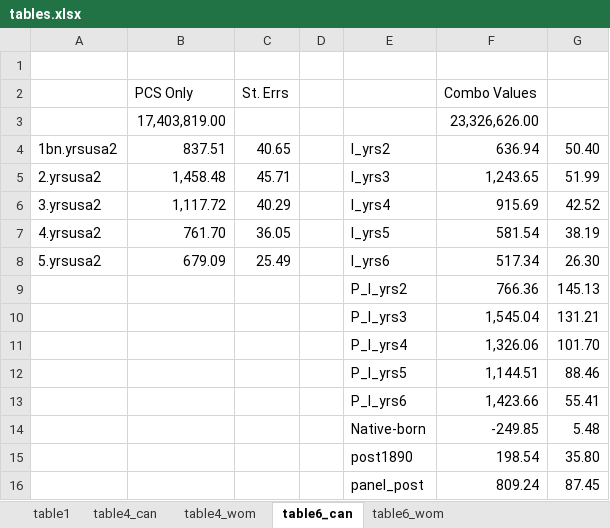
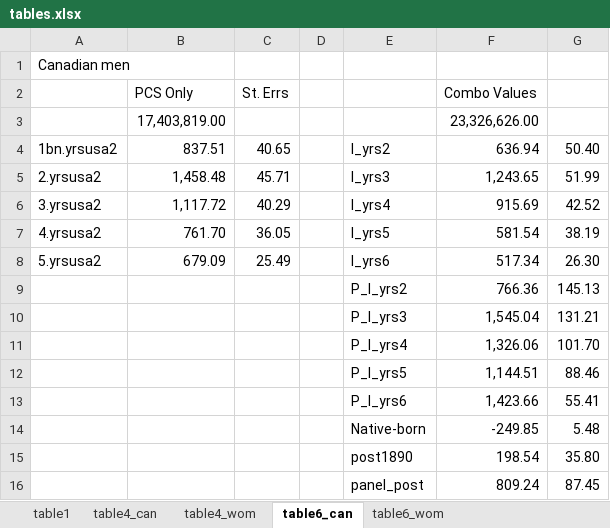
Before and after one commit to tmorg46/abe2014_replication, an Excel workbook: our_stuff/output/tables.xlsx, sheet table6_can, drawn as a sheet; values as stored, in another font and other column widths than the file's, no borders; the diff names each change by its address in the sheet, - before the commit and + after, or states it on an @@ line.

```diff
--- a/our_stuff/output/tables.xlsx (sheet table6_can)
+++ b/our_stuff/output/tables.xlsx (sheet table6_can)
-A1: (empty)
+A1: Canadian men
```
Also changed, not shown: sheet table4_wom, sheet table6_wom, 2 other files.
